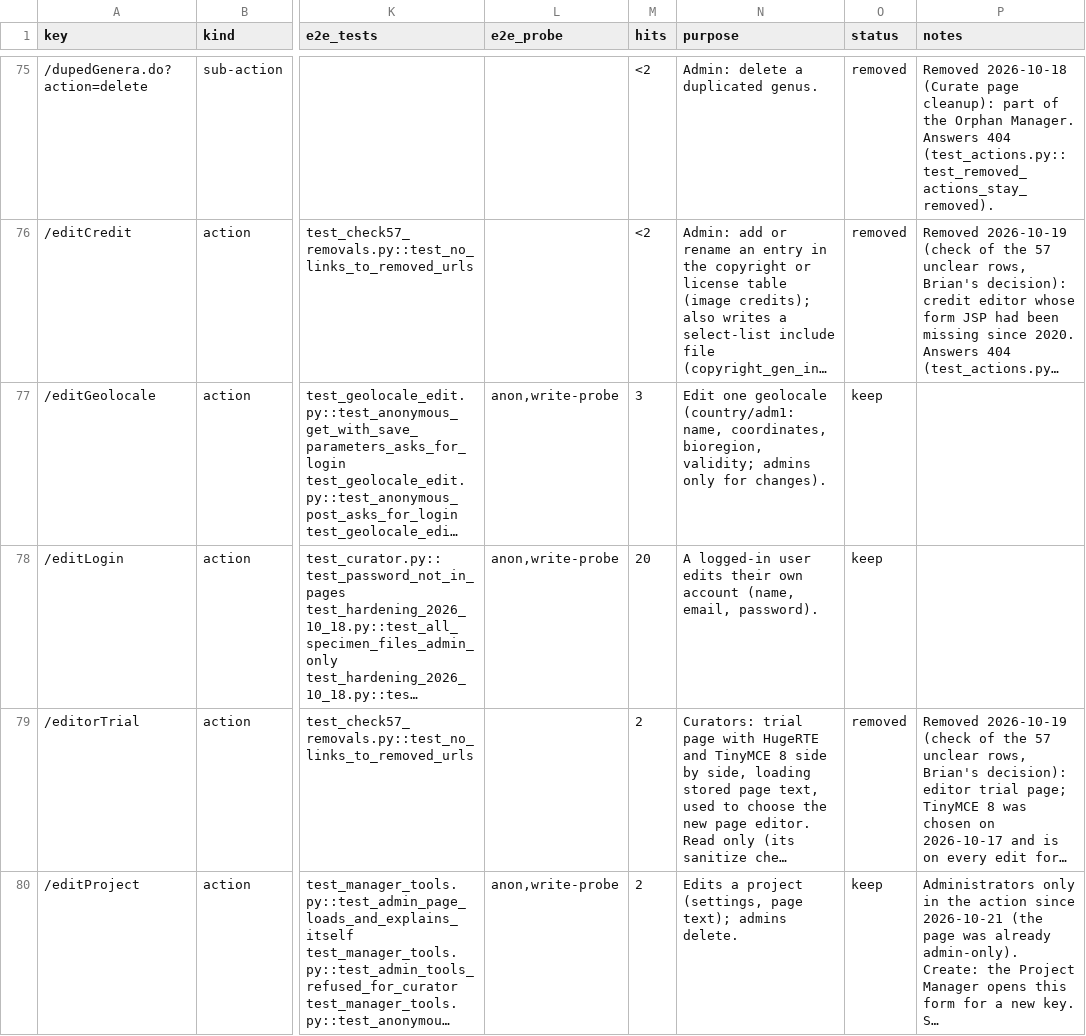
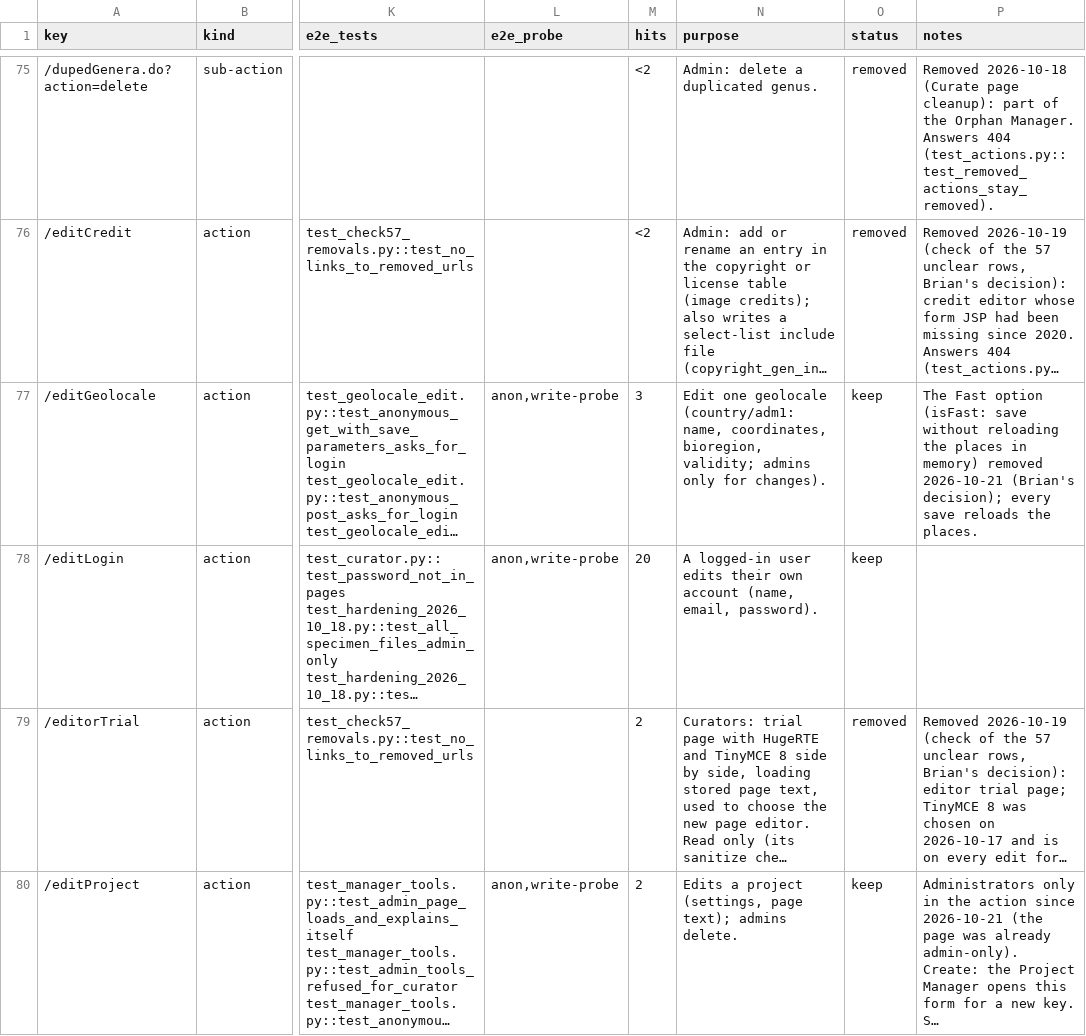
Before and after one commit to calacademy-research/antweb, a CSV file: docs/catalog/actions.csv, drawn as a sheet; only a part is shown, gaps mark what is left out; long unchanged cells end in …; the diff covers the shown part only; the diff names each change by its address in the sheet, - before the commit and + after, or states it on an @@ line.

```diff
--- a/docs/catalog/actions.csv
+++ b/docs/catalog/actions.csv
-P77 (notes): (empty)
+P77 (notes): The Fast option (isFast: save without reloading the places in memory) removed 2026-10-21 (Brian's decision); every save reloads the places.
```
Also changed, not shown: 43 edited cells elsewhere in this file, 29 other files.
